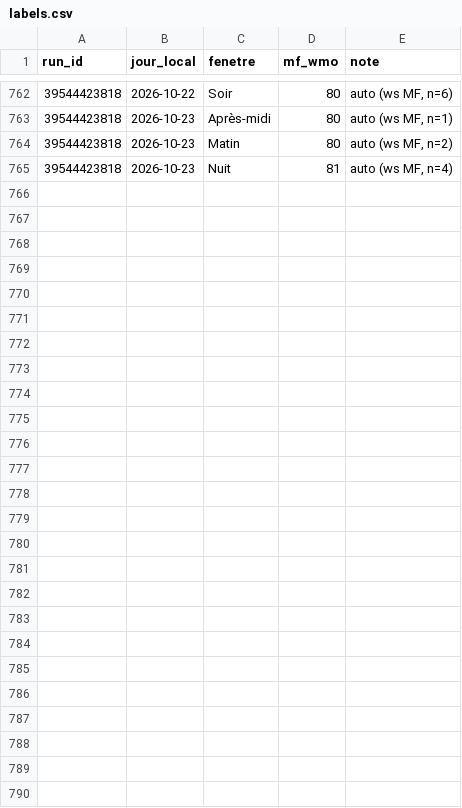
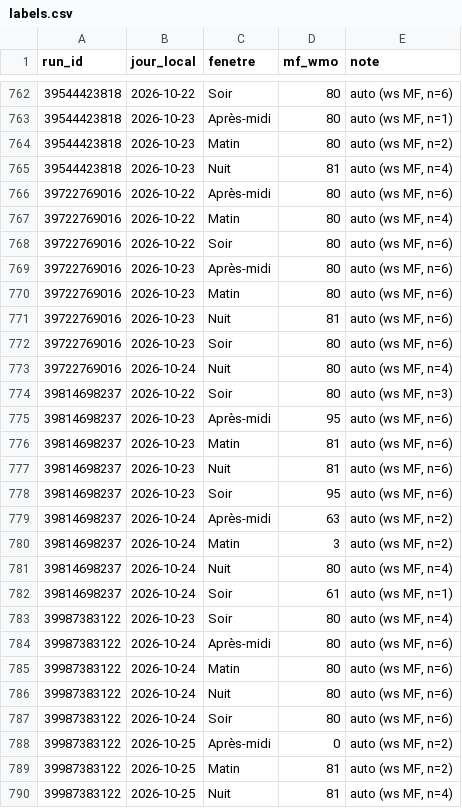
Before and after one commit to atantet/meteo, a CSV file: data/calibration/labels.csv, drawn as a sheet; only a part is shown, gaps mark what is left out.

```diff
--- a/data/calibration/labels.csv
+++ b/data/calibration/labels.csv
@@ -765 +765,26 @@ run_id,jour_local,fenetre,mf_wmo,note
 39544423818,2026-10-23,Nuit,81,"auto (ws MF, n=4)"
+39722769016,2026-10-22,Après-midi,80,"auto (ws MF, n=6)"
+39722769016,2026-10-22,Matin,80,"auto (ws MF, n=4)"
+39722769016,2026-10-22,Soir,80,"auto (ws MF, n=6)"
+39722769016,2026-10-23,Après-midi,80,"auto (ws MF, n=6)"
+39722769016,2026-10-23,Matin,80,"auto (ws MF, n=6)"
+39722769016,2026-10-23,Nuit,81,"auto (ws MF, n=6)"
+39722769016,2026-10-23,Soir,80,"auto (ws MF, n=6)"
+39722769016,2026-10-24,Nuit,80,"auto (ws MF, n=4)"
+39814698237,2026-10-22,Soir,80,"auto (ws MF, n=3)"
+39814698237,2026-10-23,Après-midi,95,"auto (ws MF, n=6)"
+39814698237,2026-10-23,Matin,81,"auto (ws MF, n=6)"
+39814698237,2026-10-23,Nuit,81,"auto (ws MF, n=6)"
+39814698237,2026-10-23,Soir,95,"auto (ws MF, n=6)"
+39814698237,2026-10-24,Après-midi,63,"auto (ws MF, n=2)"
+39814698237,2026-10-24,Matin,3,"auto (ws MF, n=2)"
+39814698237,2026-10-24,Nuit,80,"auto (ws MF, n=4)"
+39814698237,2026-10-24,Soir,61,"auto (ws MF, n=1)"
+39987383122,2026-10-23,Soir,80,"auto (ws MF, n=4)"
+39987383122,2026-10-24,Après-midi,80,"auto (ws MF, n=6)"
+39987383122,2026-10-24,Matin,80,"auto (ws MF, n=6)"
+39987383122,2026-10-24,Nuit,80,"auto (ws MF, n=6)"
+39987383122,2026-10-24,Soir,80,"auto (ws MF, n=6)"
+39987383122,2026-10-25,Après-midi,0,"auto (ws MF, n=2)"
+39987383122,2026-10-25,Matin,81,"auto (ws MF, n=2)"
+39987383122,2026-10-25,Nuit,81,"auto (ws MF, n=4)"
```
Also changed, not shown: data/calibration/dataset.csv, 2 other files.
